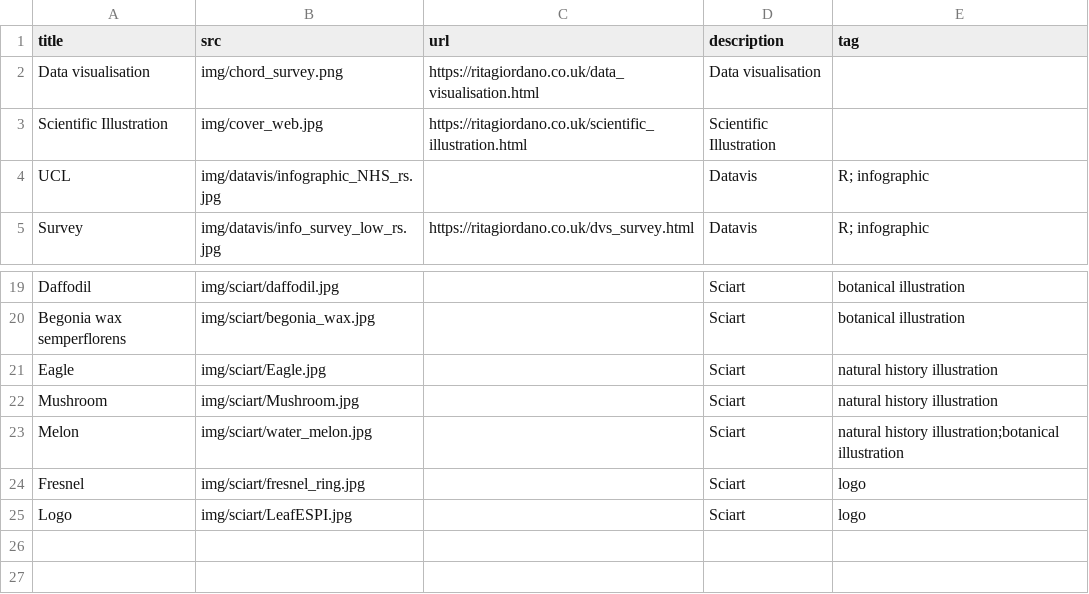
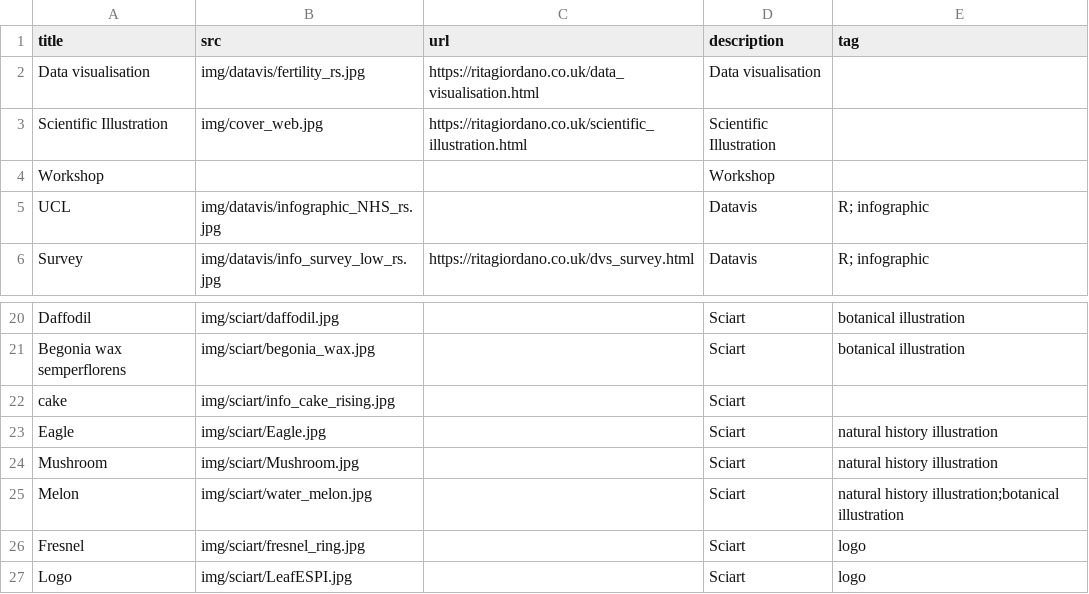
Before and after one commit to ritagior/ritagiordano, a CSV file: data/first_page.csv, drawn as a sheet; only a part is shown, gaps mark what is left out.

```diff
--- a/data/first_page.csv
+++ b/data/first_page.csv
@@ -1,4 +1,5 @@
 title,src,url,description, tag
-Data visualisation,img/chord_survey.png,https://ritagiordano.co.uk/data_visualisation.html,Data visualisation,
+Data visualisation,img/datavis/fertility_rs.jpg,https://ritagiordano.co.uk/data_visualisation.html,Data visualisation,
 Scientific Illustration,img/cover_web.jpg, https://ritagiordano.co.uk/scientific_illustration.html,Scientific Illustration,
+Workshop, , , Workshop
 UCL, img/datavis/infographic_NHS_rs.jpg, ,Datavis, R; infographic
@@ -20,2 +21,3 @@ Daffodil, img/sciart/daffodil.jpg, , Sciart, botanical illustration
 Begonia wax semperflorens, img/sciart/begonia_wax.jpg, , Sciart, botanical illustration
+cake, img/sciart/info_cake_rising.jpg, , Sciart,
 Eagle, img/sciart/Eagle.jpg, , Sciart, natural history illustration
```
Also changed, not shown: docs/data/first_page.csv, 24 other files.
